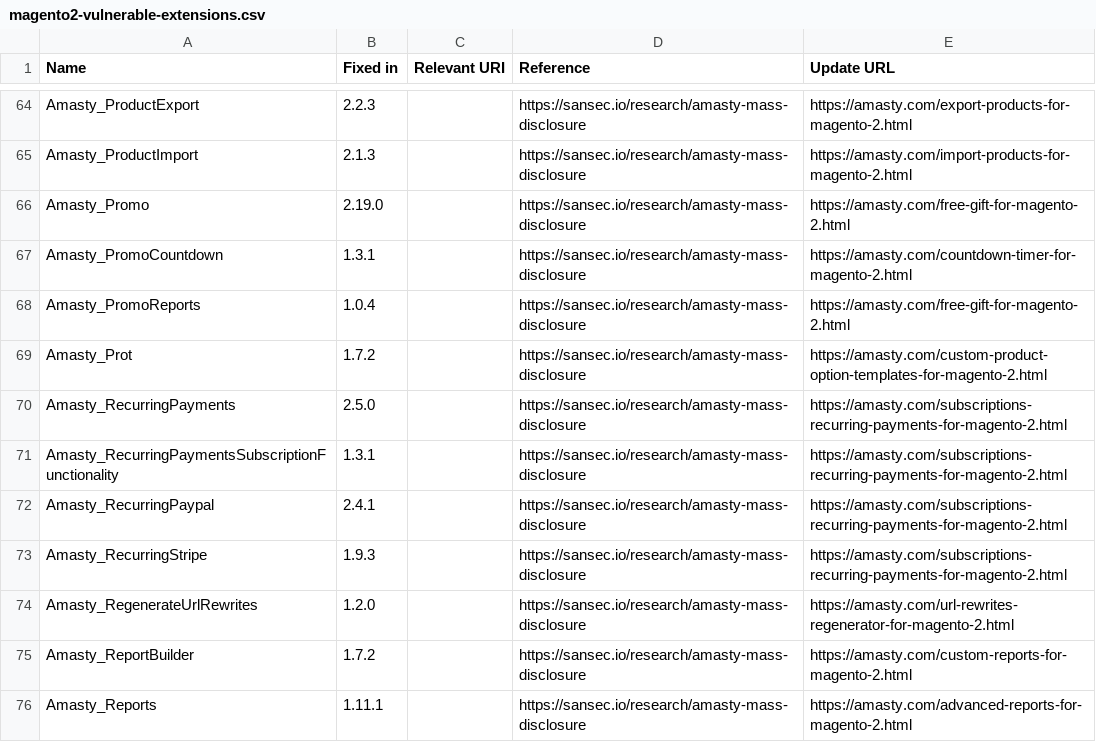
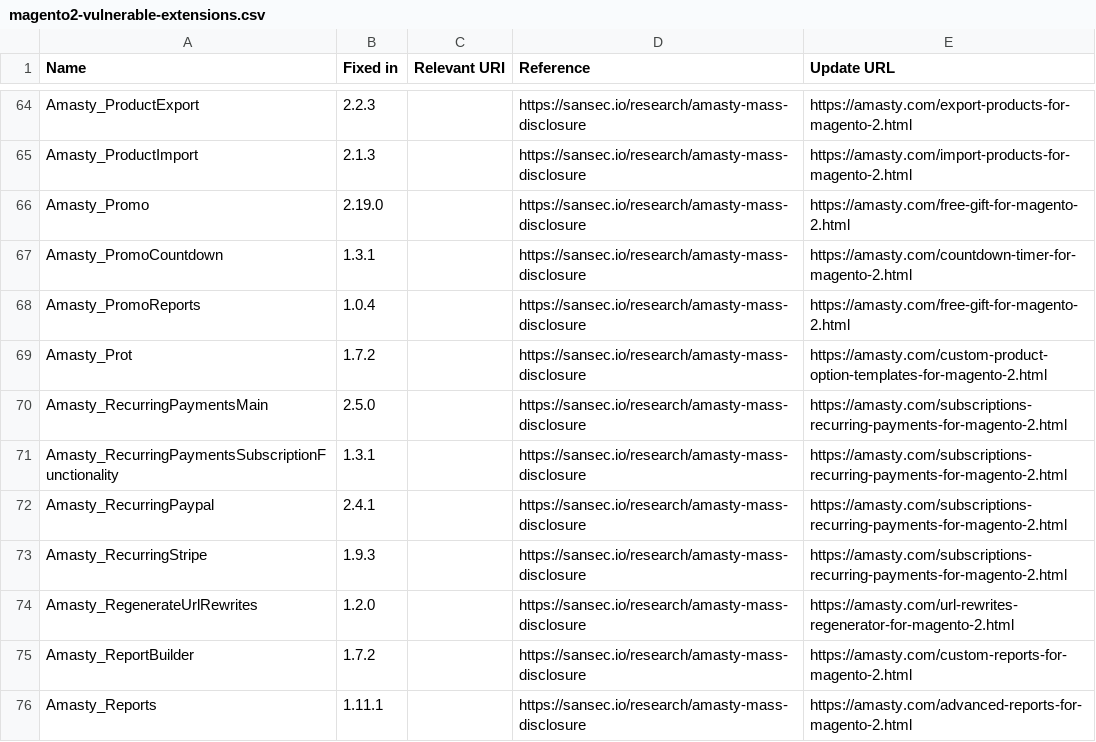
Before and after one commit to sansecio/magevulndb, a CSV file: magento2-vulnerable-extensions.csv, drawn as a sheet; only a part is shown, gaps mark what is left out.

Commit message:
Change Amasty_RecurringPayments to Amasty_RecurringPaymentsMain

```diff
--- a/magento2-vulnerable-extensions.csv
+++ b/magento2-vulnerable-extensions.csv
@@ -69,3 +69,3 @@ Amasty_PromoReports,1.0.4,,https://sansec.io/research/amasty-mass-disclosure,htt
 Amasty_Prot,1.7.2,,https://sansec.io/research/amasty-mass-disclosure,https://amasty.com/custom-product-option-templates-for-magento-2.html
-Amasty_RecurringPayments,2.5.0,,https://sansec.io/research/amasty-mass-disclosure,https://amasty.com/subscriptions-recurring-payments-for-magento-2.html
+Amasty_RecurringPaymentsMain,2.5.0,,https://sansec.io/research/amasty-mass-disclosure,https://amasty.com/subscriptions-recurring-payments-for-magento-2.html
 Amasty_RecurringPaymentsSubscriptionFunctionality,1.3.1,,https://sansec.io/research/amasty-mass-disclosure,https://amasty.com/subscriptions-recurring-payments-for-magento-2.html
```
